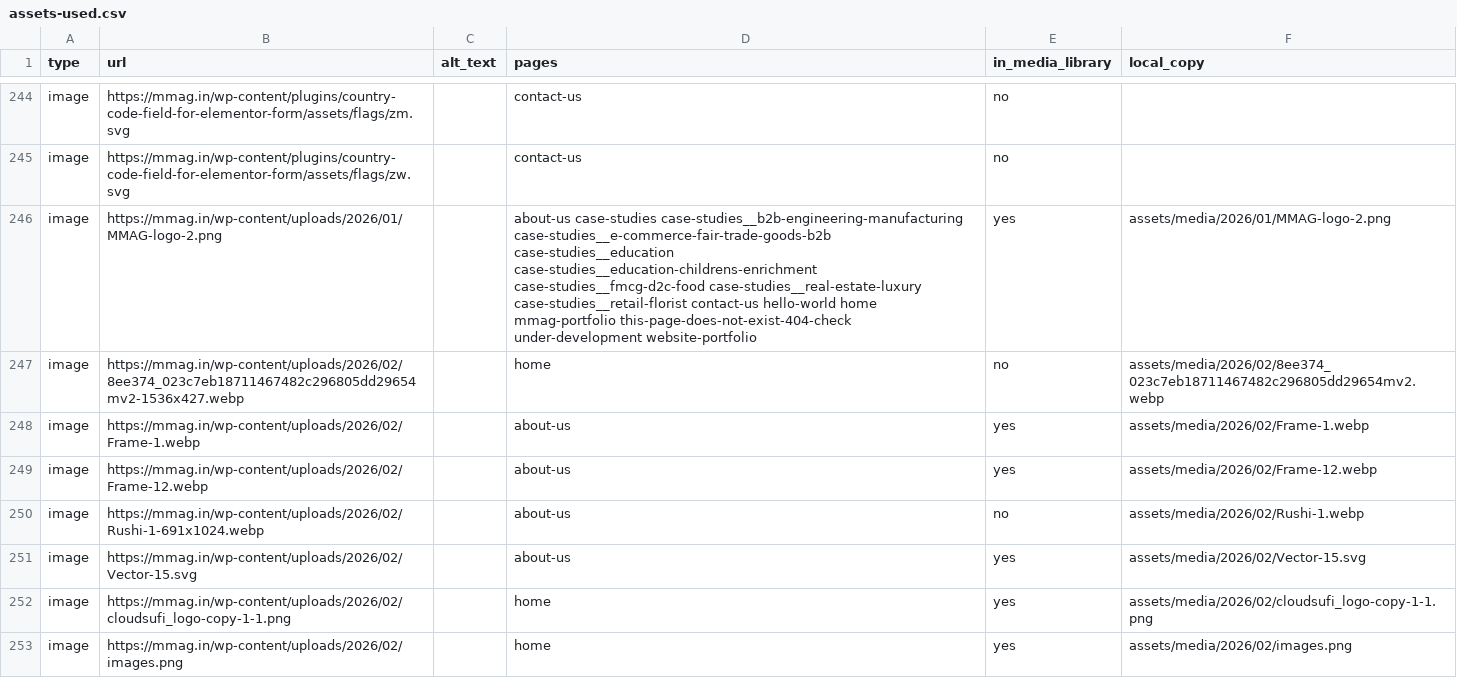
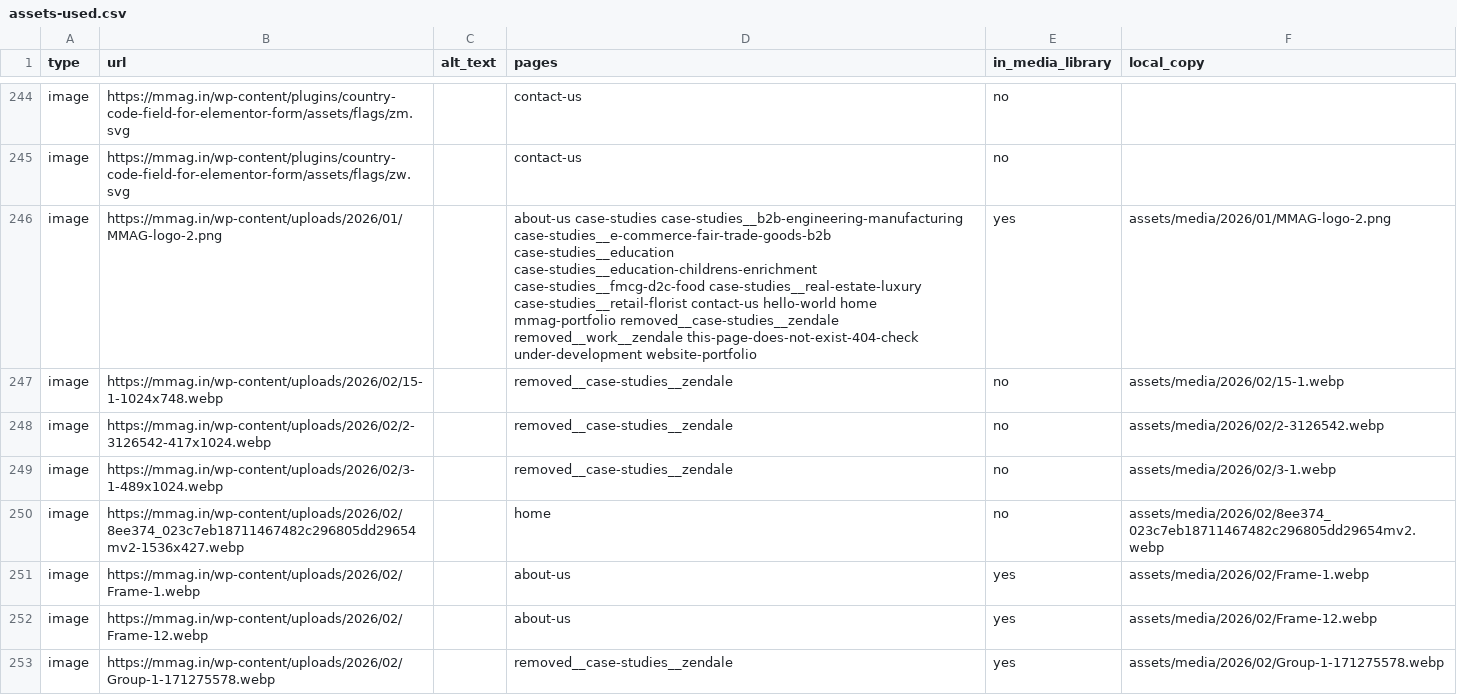
Before and after one commit to rushiwork27-eng/MMAG, a CSV file: site-audit/data/assets-used.csv, drawn as a sheet; only a part is shown, gaps mark what is left out; the shorter side is filled out with more unchanged rows; the diff covers the shown part only.

```diff
--- a/site-audit/data/assets-used.csv
+++ b/site-audit/data/assets-used.csv
@@ -245,3 +245,6 @@ image,https://mmag.in/wp-content/plugins/country-code-field-for-elementor-form/a
 image,https://mmag.in/wp-content/plugins/country-code-field-for-elementor-form/assets/flags/zw.svg,,contact-us,no,
-image,https://mmag.in/wp-content/uploads/2026/01/MMAG-logo-2.png,,about-us case-studies case-studies__b2b-engineering-manufacturing case-studies__e-commerce-fair-trade-goods-b2b case-studies__education case-studies__education-childrens-enrichment case-studies__fmcg-d2c-food case-studies__real-estate-luxury case-studies__retail-florist contact-us hello-world home mmag-portfolio this-page-does-not-exist-404-check under-development website-portfolio,yes,assets/media/2026/01/MMAG-logo-2.png
+image,https://mmag.in/wp-content/uploads/2026/01/MMAG-logo-2.png,,about-us case-studies case-studies__b2b-engineering-manufacturing case-studies__e-commerce-fair-trade-goods-b2b case-studies__education case-studies__education-childrens-enrichment case-studies__fmcg-d2c-food case-studies__real-estate-luxury case-studies__retail-florist contact-us hello-world home mmag-portfolio removed__case-studies__zendale removed__work__zendale this-page-does-not-exist-404-check under-development website-portfolio,yes,assets/media/2026/01/MMAG-logo-2.png
+image,https://mmag.in/wp-content/uploads/2026/02/15-1-1024x748.webp,,removed__case-studies__zendale,no,assets/media/2026/02/15-1.webp
+image,https://mmag.in/wp-content/uploads/2026/02/2-3126542-417x1024.webp,,removed__case-studies__zendale,no,assets/media/2026/02/2-3126542.webp
+image,https://mmag.in/wp-content/uploads/2026/02/3-1-489x1024.webp,,removed__case-studies__zendale,no,assets/media/2026/02/3-1.webp
 image,https://mmag.in/wp-content/uploads/2026/02/8ee374_023c7eb18711467482c296805dd29654mv2-1536x427.webp,,home,no,assets/media/2026/02/8ee374_023c7eb18711467482c296805dd29654mv2.webp
@@ -249 +252,2 @@ image,https://mmag.in/wp-content/uploads/2026/02/Frame-1.webp,,about-us,yes,asse
 image,https://mmag.in/wp-content/uploads/2026/02/Frame-12.webp,,about-us,yes,assets/media/2026/02/Frame-12.webp
+image,https://mmag.in/wp-content/uploads/2026/02/Group-1-171275578.webp,,removed__case-studies__zendale,yes,assets/media/2026/02/Group-1-171275578.webp
```
Also changed, not shown: 15 added rows elsewhere in this file, site-audit/data/link-check.csv, site-audit/data/links-all.csv, 51 other files.
